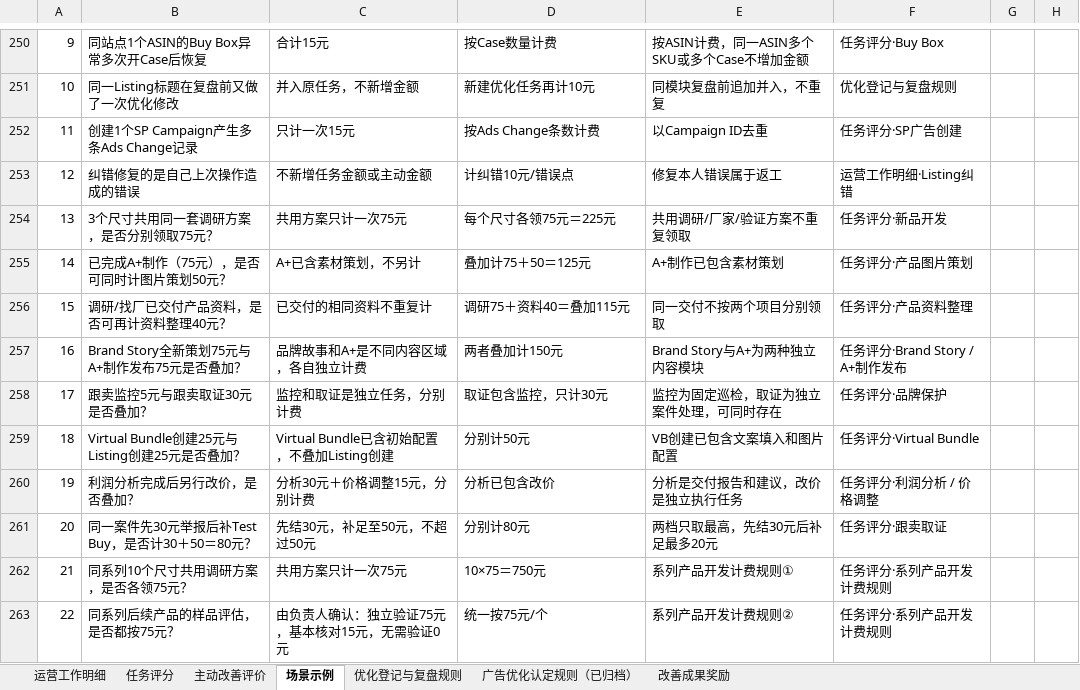
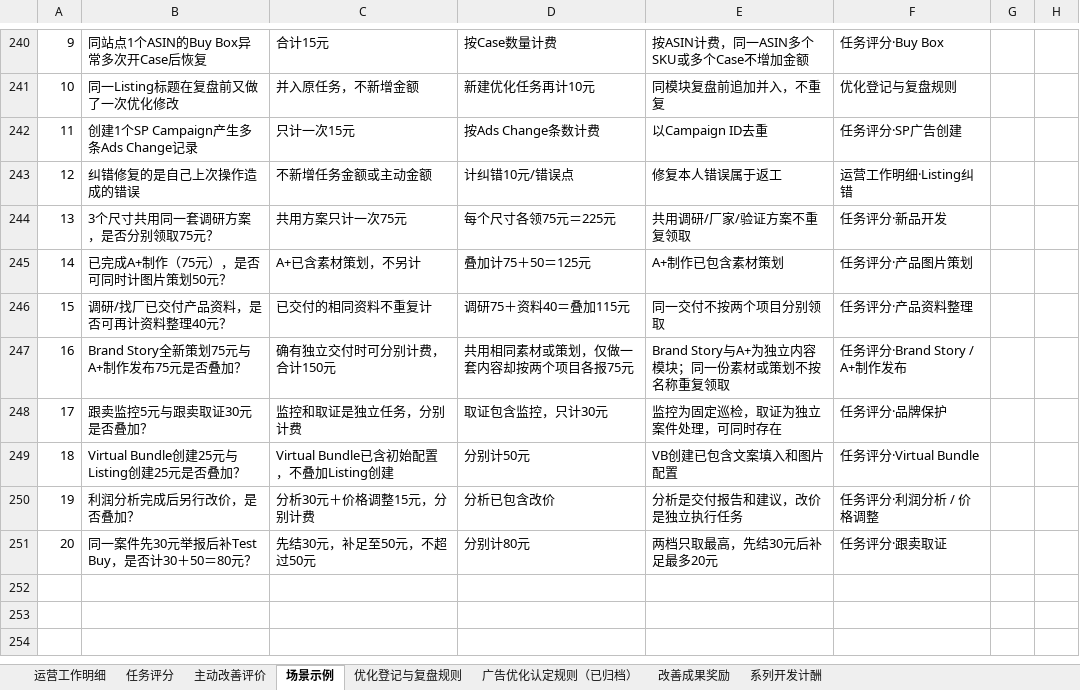
Before and after one commit to joyfay/hello-world, an Excel workbook: 亚马逊运营考核_优化版.xlsx, sheet 场景示例, drawn as a sheet; only a part is shown, gaps mark what is left out; values as stored, in another font and other column widths than the file's, no borders; table styles not drawn; removed rows and columns are numbered as before the commit, all else as after; the diff covers the shown part only; the diff names each change by its address in the sheet, - before the commit and + after, or states it on an @@ line.

```diff
--- a/亚马逊运营考核_优化版.xlsx (sheet 场景示例)
+++ b/亚马逊运营考核_优化版.xlsx (sheet 场景示例)
+sheet tab: 系列开发计酬
-C247: 品牌故事和A+是不同内容区域，各自独立计费
+C247: 确有独立交付时可分别计费，合计150元
-D247: 两者叠加计150元
+D247: 共用相同素材或策划，仅做一套内容却按两个项目各报75元
-E247: Brand Story与A+为两种独立内容模块
+E247: Brand Story与A+为独立内容模块；同一份素材或策划不按名称重复领取
-row 262: 21 | 同系列10个尺寸共用调研方案，是否各领75元？ | 共用方案只计一次75元 | 10×75＝750元 | 系列产品开发计费规则① | 任务评分·系列产品开发计费规则
-row 263: 22 | 同系列后续产品的样品评估，是否都按75元？ | 由负责人确认：独立验证75元，基本核对15元，无需验证0元 | 统一按75元/个 | 系列产品开发计费规则② | 任务评分·系列产品开发计费规则
```
Also changed, not shown: 10 removed rows, cell formats and row numbers in column A elsewhere in this sheet, sheet 任务评分, sheet 运营工作明细, sheet 优化登记与复盘规则.
